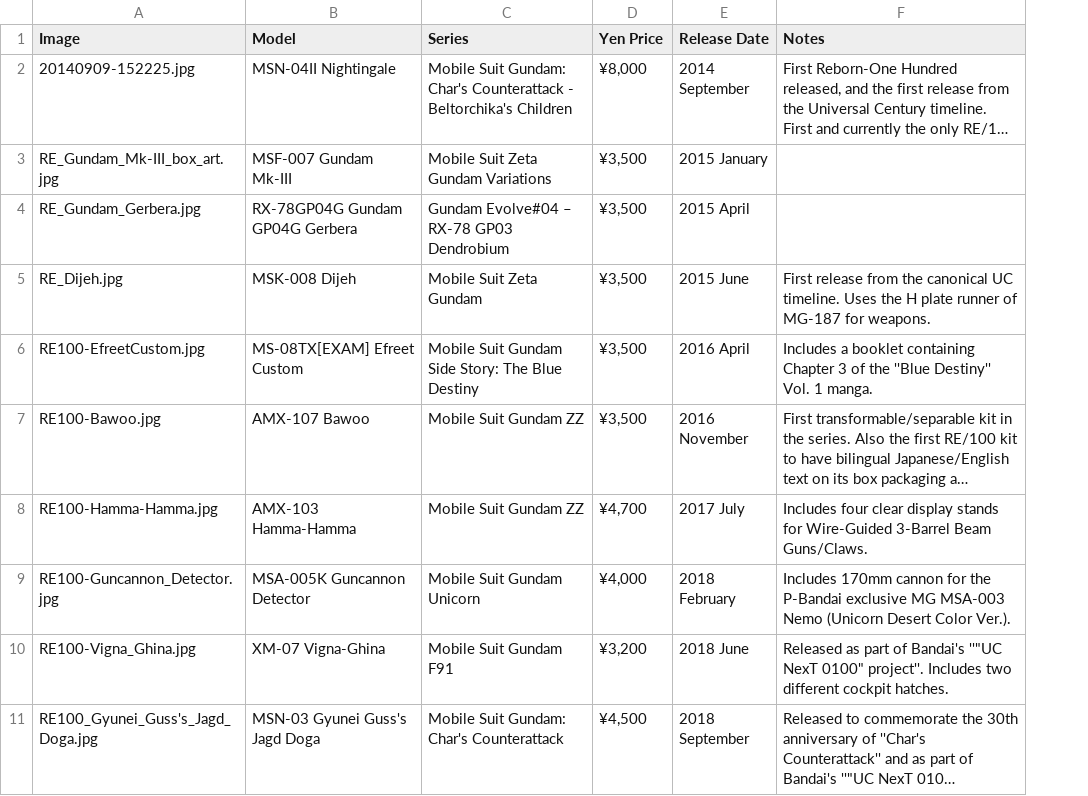
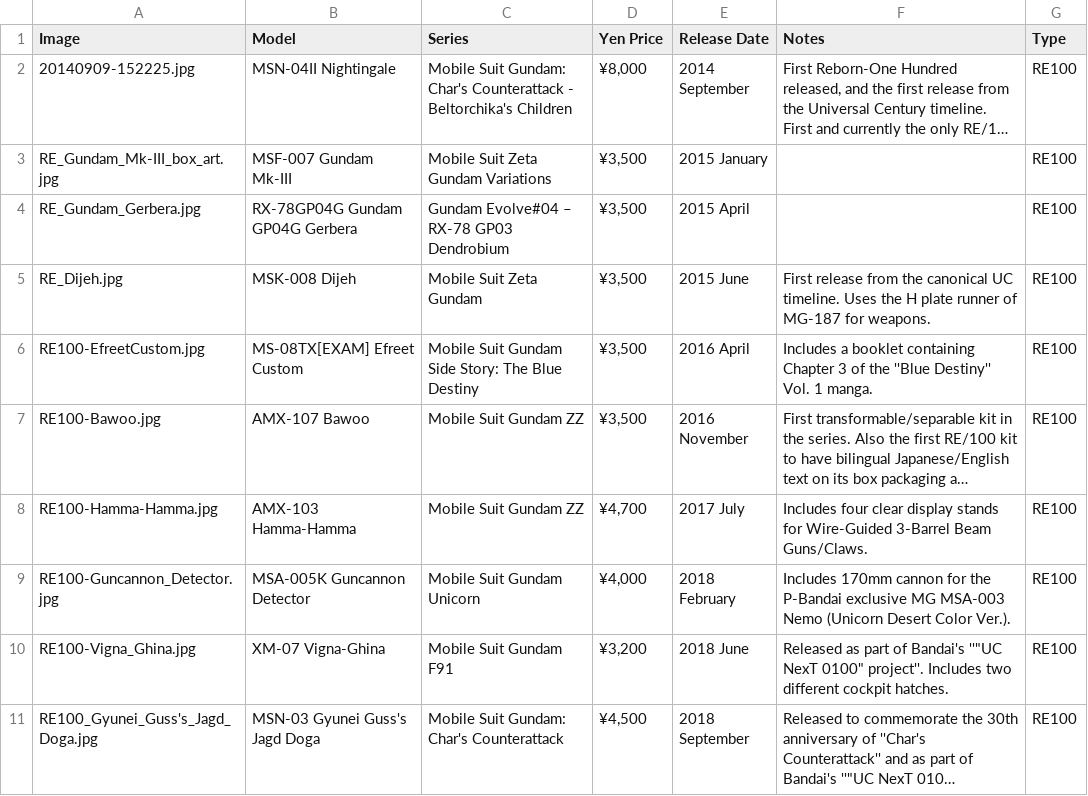
Before and after one commit to LeratClarisse/gunpla_api, a CSV file: CsvDatas/RE100.csv, drawn as a sheet; only a part is shown; long unchanged cells end in …; the diff names each change by its address in the sheet, - before the commit and + after, or states it on an @@ line.

```diff
--- a/CsvDatas/RE100.csv
+++ b/CsvDatas/RE100.csv
+column G (Type), rows 2-11: all RE100
```
Also changed, not shown: CsvDatas/MG.csv, CsvDatas/PG.csv, 1 other file.
